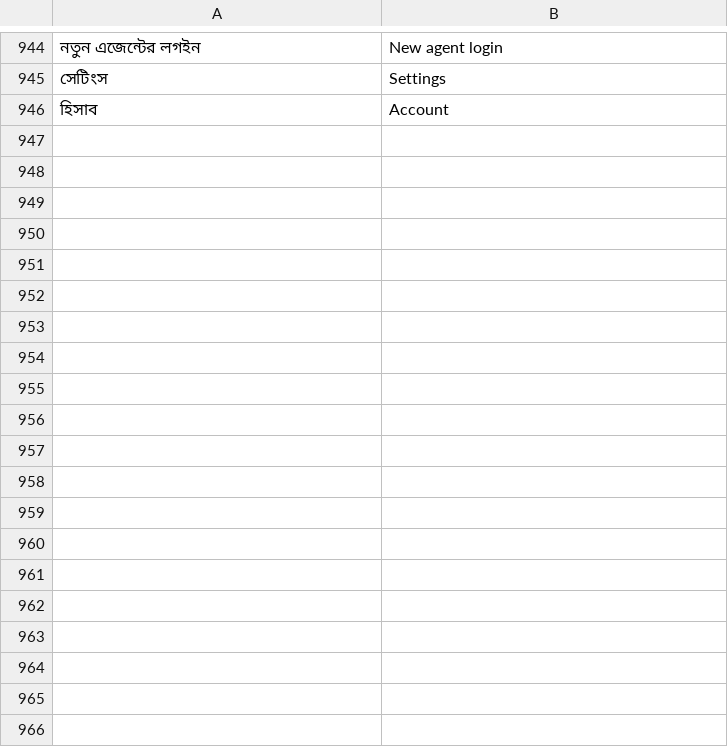
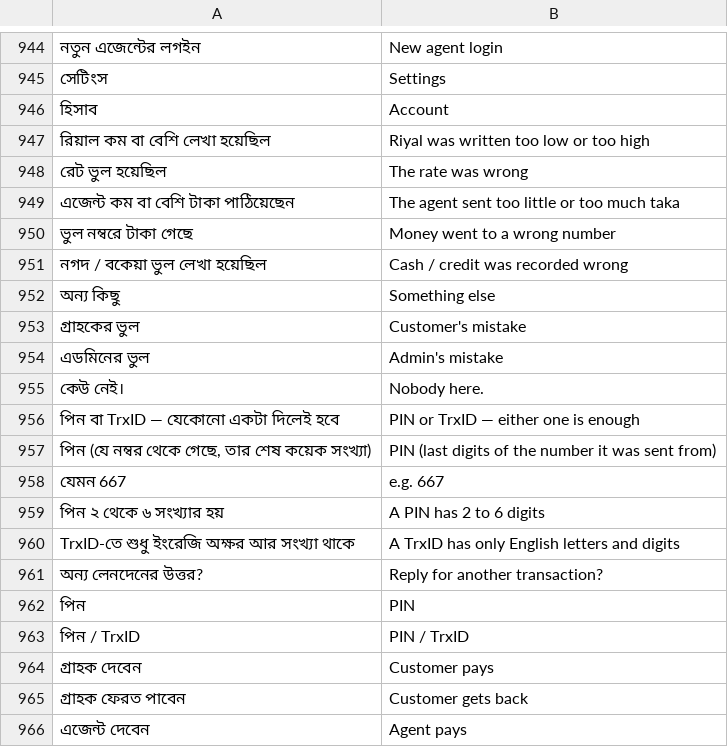
Before and after one commit to iamsaifsaiful/digital_brain, a TSV file: tool/en.tsv, drawn as a sheet; only a part is shown, gaps mark what is left out; the diff covers the shown part only; the diff names each change by its address in the sheet, - before the commit and + after, or states it on an @@ line.

```diff
--- a/tool/en.tsv
+++ b/tool/en.tsv
+row 947: রিয়াল কম বা বেশি লেখা হয়েছিল | Riyal was written too low or too high
+row 948: রেট ভুল হয়েছিল | The rate was wrong
+row 949: এজেন্ট কম বা বেশি টাকা পাঠিয়েছেন | The agent sent too little or too much taka
+row 950: ভুল নম্বরে টাকা গেছে | Money went to a wrong number
+row 951: নগদ / বকেয়া ভুল লেখা হয়েছিল | Cash / credit was recorded wrong
+row 952: অন্য কিছু | Something else
+row 953: গ্রাহকের ভুল | Customer's mistake
+row 954: এডমিনের ভুল | Admin's mistake
+row 955: কেউ নেই। | Nobody here.
+row 956: পিন বা TrxID — যেকোনো একটা দিলেই হবে | PIN or TrxID — either one is enough
+row 957: পিন (যে নম্বর থেকে গেছে, তার শেষ কয়েক সংখ্যা) | PIN (last digits of the number it was sent from)
+row 958: যেমন 667 | e.g. 667
+row 959: পিন ২ থেকে ৬ সংখ্যার হয় | A PIN has 2 to 6 digits
+row 960: TrxID-তে শুধু ইংরেজি অক্ষর আর সংখ্যা থাকে | A TrxID has only English letters and digits
+row 961: অন্য লেনদেনের উত্তর? | Reply for another transaction?
+row 962: পিন | PIN
+row 963: পিন / TrxID | PIN / TrxID
+row 964: গ্রাহক দেবেন | Customer pays
+row 965: গ্রাহক ফেরত পাবেন | Customer gets back
+row 966: এজেন্ট দেবেন | Agent pays
```
Also changed, not shown: 15 added rows elsewhere in this file, 10 other files.
